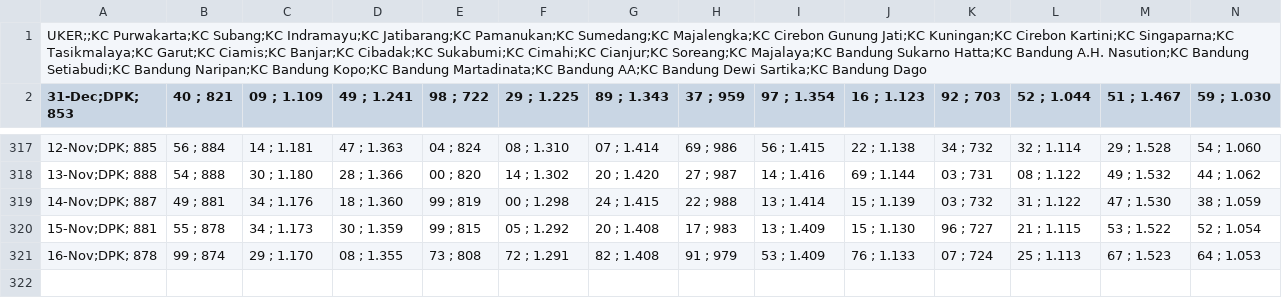
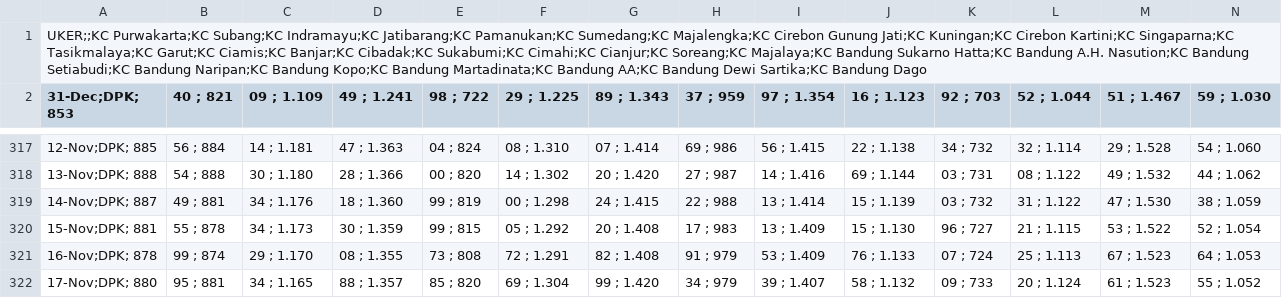
Before and after one commit to alganii14/grafik, a CSV file: csv mikro/dpk.csv, drawn as a sheet; only a part is shown, gaps mark what is left out; rows hold the shown columns only; the diff names each change by its address in the sheet, - before the commit and + after, or states it on an @@ line.

Commit message:
Update csv kcp, konsol, mikro, ritel untuk tanggal 17 November

```diff
--- a/csv mikro/dpk.csv
+++ b/csv mikro/dpk.csv
+row 322: 17-Nov;DPK; 880 | 95 ; 881 | 34 ; 1.165 | 88 ; 1.357 | 85 ; 820 | 69 ; 1.304 | 99 ; 1.420 | 34 ; 979 | 39 ; 1.407 | 58 ; 1.132 | 09 ; 733 | 20 ; 1.124 | 61 ; 1.523 | 55 ; 1.052
```
Also changed, not shown: csv kcp/casa.csv, csv kcp/dpk.csv, 17 other files.
